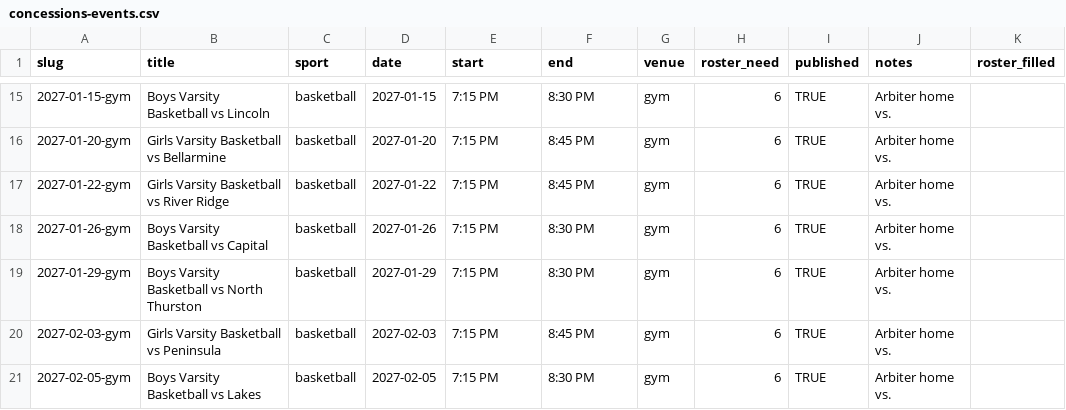
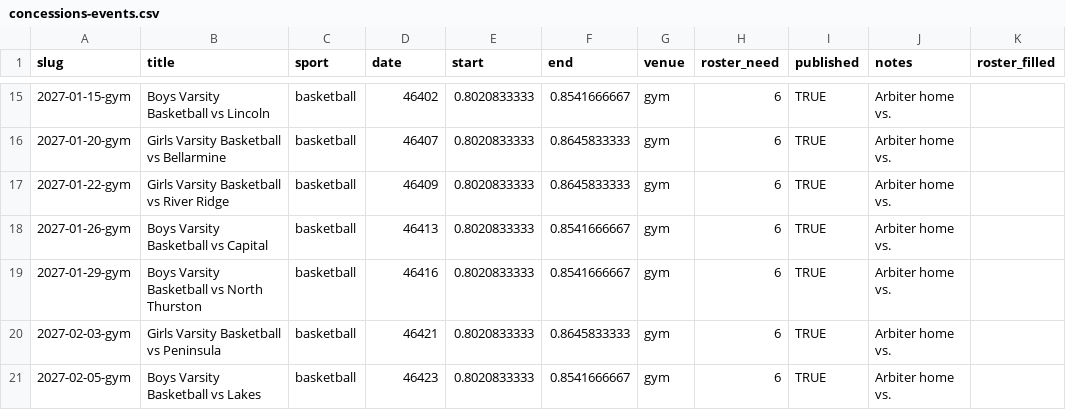
Before and after one commit to timberline-blazer-boosters/timberline-blazer-boosters.github.io, a CSV file: _data/concessions-events.csv, drawn as a sheet; only a part is shown, gaps mark what is left out; the diff covers the shown part only; the diff names each change by its address in the sheet, - before the commit and + after, or states it on an @@ line.

```diff
--- a/_data/concessions-events.csv
+++ b/_data/concessions-events.csv
-D15 (date): 2027-01-15
+D15 (date): 46402
-E15:E21 (start): 7:15 PM
+E15:E21 (start): 0.8020833333
-F15 (end): 8:30 PM
+F15 (end): 0.8541666667
-D16 (date): 2027-01-20
+D16 (date): 46407
-F16:F17 (end): 8:45 PM
+F16:F17 (end): 0.8645833333
-D17 (date): 2027-01-22
+D17 (date): 46409
-D18 (date): 2027-01-26
+D18 (date): 46413
-F18:F19 (end): 8:30 PM
+F18:F19 (end): 0.8541666667
-D19 (date): 2027-01-29
+D19 (date): 46416
-D20 (date): 2027-02-03
+D20 (date): 46421
-F20 (end): 8:45 PM
+F20 (end): 0.8645833333
-D21 (date): 2027-02-05
+D21 (date): 46423
-F21 (end): 8:30 PM
+F21 (end): 0.8541666667
```
Also changed, not shown: 39 edited cells elsewhere in this file.
